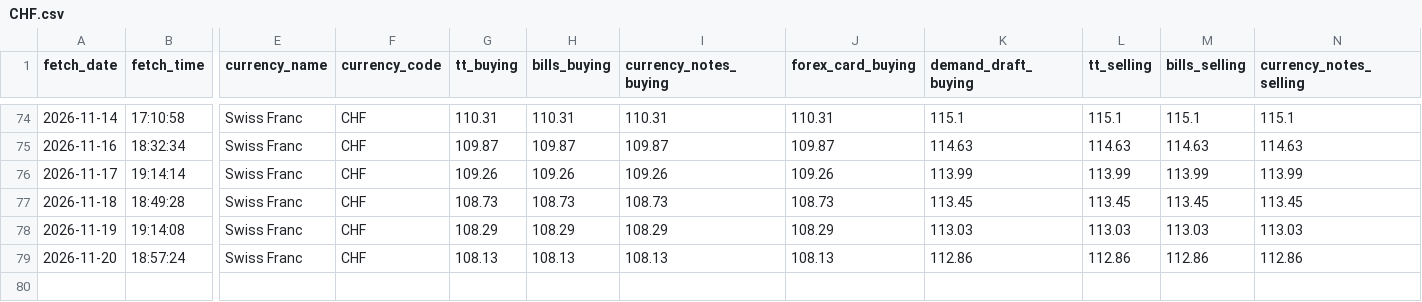
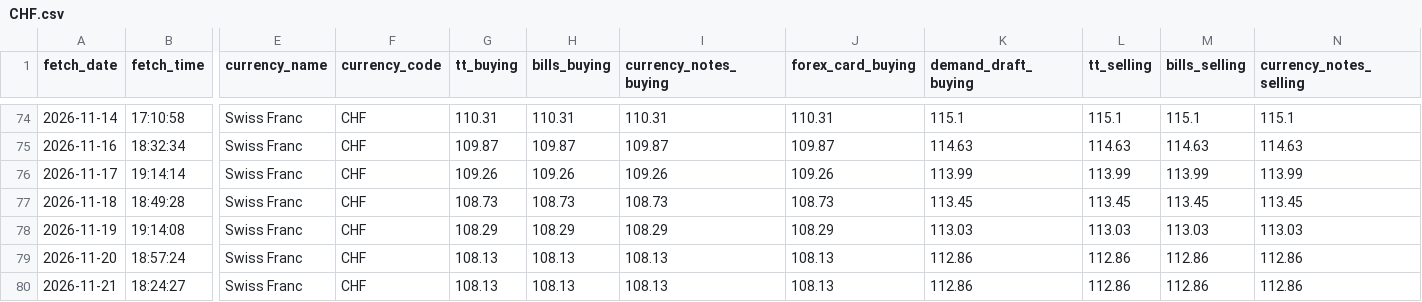
Before and after one commit to PankajGoyal7/icici-forex-rates-historical, a CSV file: data/by_currency/CHF.csv, drawn as a sheet; only a part is shown, gaps mark what is left out; rows hold the shown columns only; the diff names each change by its address in the sheet, - before the commit and + after, or states it on an @@ line.

```diff
--- a/data/by_currency/CHF.csv
+++ b/data/by_currency/CHF.csv
+row 80: 2026-11-21 | 18:24:27 | Swiss Franc | CHF | 108.13 | 108.13 | 108.13 | 108.13 | 112.86 | 112.86 | 112.86 | 112.86
```
Also changed, not shown: data/by_currency/AUD.csv, data/by_currency/GBP.csv, 24 other files.
